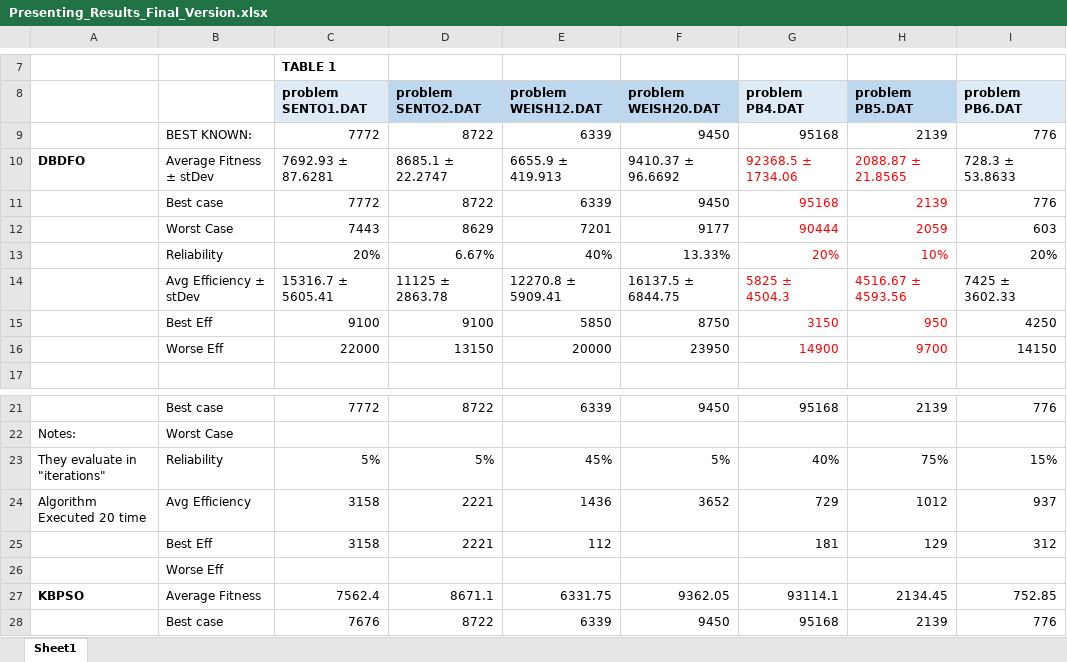
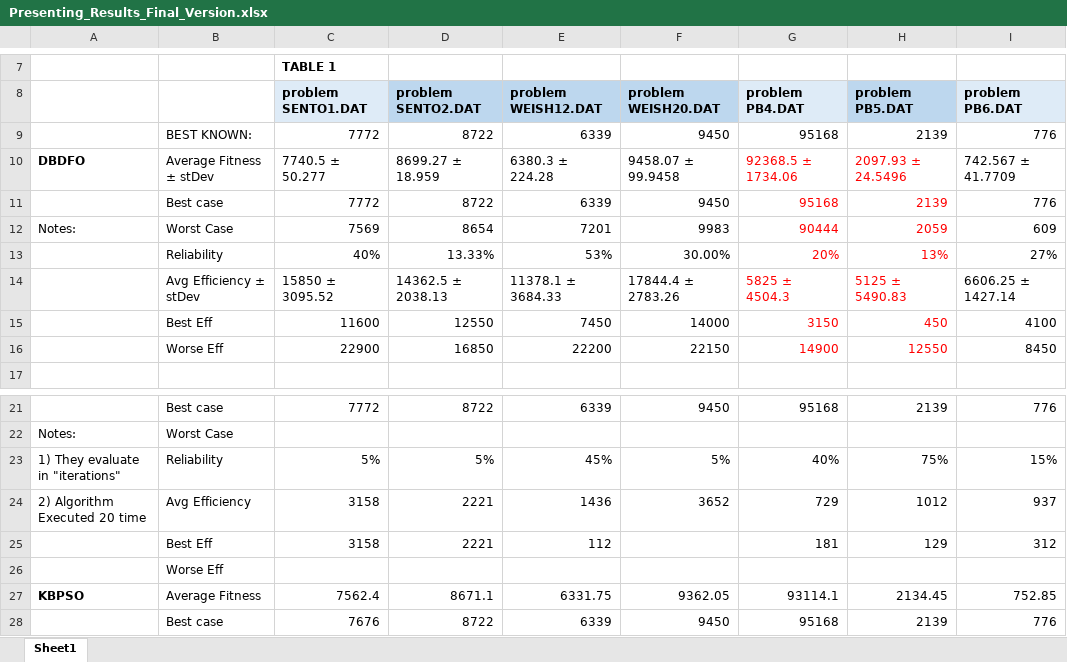
Before and after one commit to fpert041/KnapsackDFO, an Excel workbook: knapsack_cpp/data/Presenting_Results_Final_Version.xlsx, sheet Sheet1, drawn as a sheet; only a part is shown, gaps mark what is left out; values as stored, in another font and other column widths than the file's, no borders; removed rows and columns are numbered as before the commit, all else as after; the diff names each change by its address in the sheet, - before the commit and + after, or states it on an @@ line.

```diff
--- a/knapsack_cpp/data/Presenting_Results_Final_Version.xlsx (sheet Sheet1)
+++ b/knapsack_cpp/data/Presenting_Results_Final_Version.xlsx (sheet Sheet1)
-C10 (problem SENTO1.DAT): 7692.93 ± 87.6281
+C10 (problem SENTO1.DAT): 7740.5 ± 50.277
-D10 (problem SENTO2.DAT): 8685.1 ± 22.2747
+D10 (problem SENTO2.DAT): 8699.27 ± 18.959
-E10 (problem WEISH12.DAT): 6655.9 ± 419.913
+E10 (problem WEISH12.DAT): 6380.3 ± 224.28
-F10 (problem WEISH20.DAT): 9410.37 ± 96.6692
+F10 (problem WEISH20.DAT): 9458.07 ± 99.9458
-H10 (problem PB5.DAT): 2088.87 ± 21.8565
+H10 (problem PB5.DAT): 2097.93 ± 24.5496
-I10 (problem PB6.DAT): 728.3 ± 53.8633
+I10 (problem PB6.DAT): 742.567 ± 41.7709
-row 12:  | Worst Case | 7443 | 8629 | 7201 | 9177 | 90444 | 2059 | 603
-row 13:  | Reliability | 20% | 6.67% | 40% | 13.33% | 20% | 10% | 20%
+row 12: Notes: | Worst Case | 7569 | 8654 | 7201 | 9983 | 90444 | 2059 | 609
+row 13:  | Reliability | 40% | 13.33% | 53% | 30.00% | 20% | 13% | 27%
-C14 (problem SENTO1.DAT): 15316.7 ± 5605.41
+C14 (problem SENTO1.DAT): 15850 ± 3095.52
-D14 (problem SENTO2.DAT): 11125 ± 2863.78
+D14 (problem SENTO2.DAT): 14362.5 ± 2038.13
-E14 (problem WEISH12.DAT): 12270.8 ± 5909.41
+E14 (problem WEISH12.DAT): 11378.1 ± 3684.33
-F14 (problem WEISH20.DAT): 16137.5 ± 6844.75
+F14 (problem WEISH20.DAT): 17844.4 ± 2783.26
-H14 (problem PB5.DAT): 4516.67 ± 4593.56
+H14 (problem PB5.DAT): 5125 ± 5490.83
-I14 (problem PB6.DAT): 7425 ± 3602.33
+I14 (problem PB6.DAT): 6606.25 ± 1427.14
-row 15:  | Best Eff | 9100 | 9100 | 5850 | 8750 | 3150 | 950 | 4250
-row 16:  | Worse Eff | 22000 | 13150 | 20000 | 23950 | 14900 | 9700 | 14150
+row 15:  | Best Eff | 11600 | 12550 | 7450 | 14000 | 3150 | 450 | 4100
+row 16:  | Worse Eff | 22900 | 16850 | 22200 | 22150 | 14900 | 12550 | 8450
-A23: They evaluate in "iterations"
+A23: 1) They evaluate in "iterations"
-A24: Algorithm Executed 20 time
+A24: 2) Algorithm Executed 20 time
```
Also changed, not shown: 2 other files.
